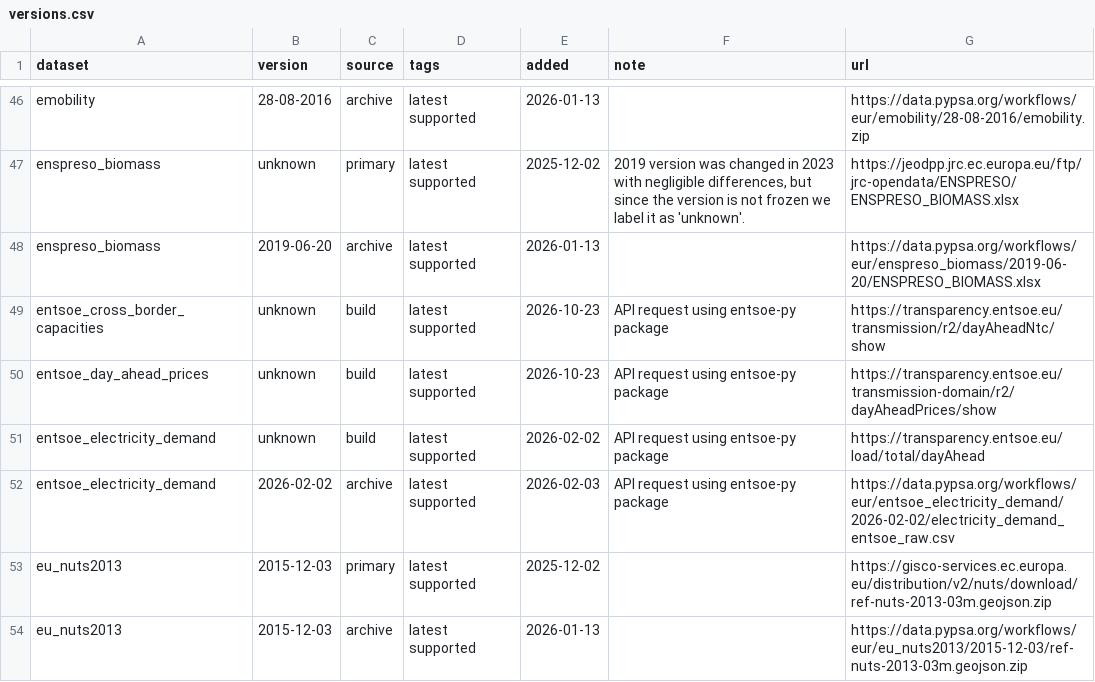
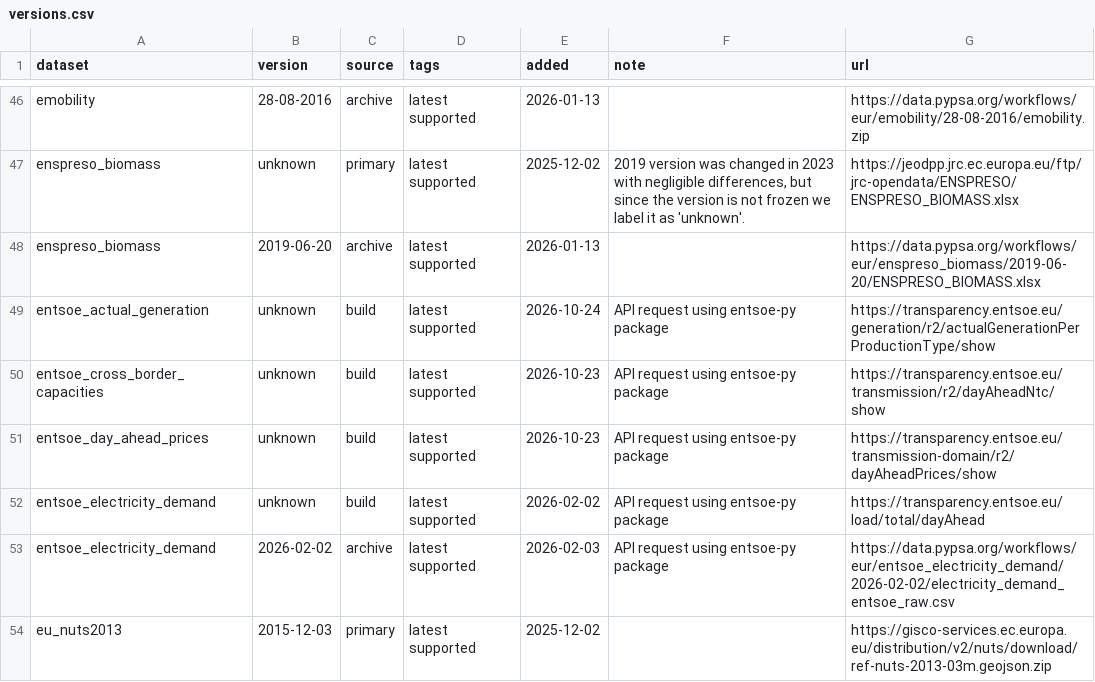
Before and after one commit to gincrement/pypsa-eur-backcast, a CSV file: data/versions.csv, drawn as a sheet; only a part is shown, gaps mark what is left out; the shorter side is filled out with more unchanged rows.

```diff
--- a/data/versions.csv
+++ b/data/versions.csv
@@ -48,2 +48,3 @@ enspreso_biomass,unknown,primary,latest supported,2025-12-02,"2019 version was c
 enspreso_biomass,2019-06-20,archive,latest supported,2026-01-13,,https://data.pypsa.org/workflows/eur/enspreso_biomass/2019-06-20/ENSPRESO_BIOMASS.xlsx
+entsoe_actual_generation,unknown,build,latest supported,2026-10-24,API request using entsoe-py package,https://transparency.entsoe.eu/generation/r2/actualGenerationPerProductionType/show
 entsoe_cross_border_capacities,unknown,build,latest supported,2026-10-23,API request using entsoe-py package,https://transparency.entsoe.eu/transmission/r2/dayAheadNtc/show
```
Also changed, not shown: doc/data_inventory.csv, 21 other files.
